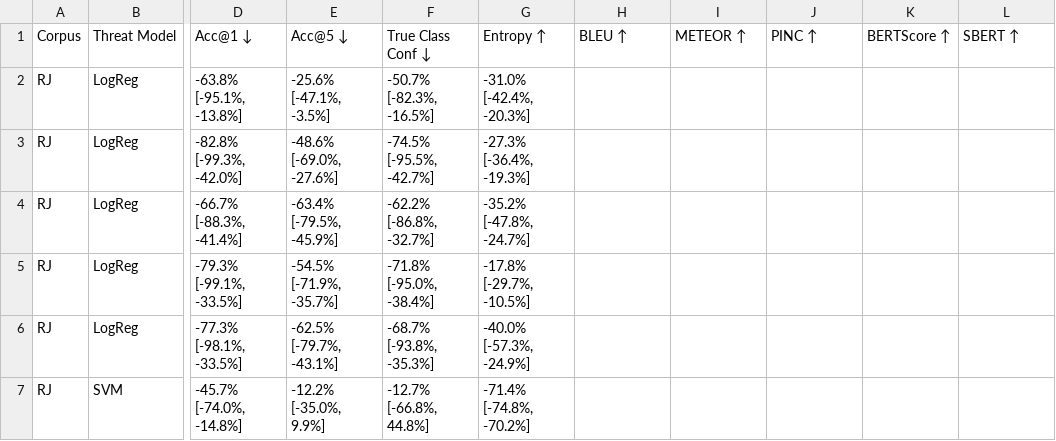
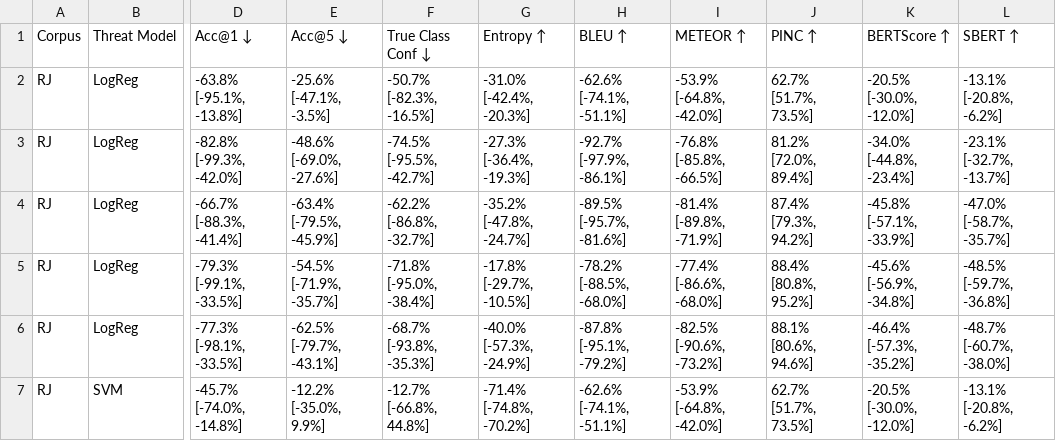
Before and after one commit to Wang-Haining/llms_as_defense, a CSV file: results/rq1.1_basic_paraphrase_rj_rel_change.csv, drawn as a sheet; only a part is shown, gaps mark what is left out; the diff covers the shown part only; the diff names each change by its address in the sheet, - before the commit and + after, or states it on an @@ line.

```diff
--- a/results/rq1.1_basic_paraphrase_rj_rel_change.csv
+++ b/results/rq1.1_basic_paraphrase_rj_rel_change.csv
-H2: (empty)
+H2: -62.6% [-74.1%, -51.1%]
-I2: (empty)
+I2: -53.9% [-64.8%, -42.0%]
-J2: (empty)
+J2: 62.7% [51.7%, 73.5%]
-K2: (empty)
+K2: -20.5% [-30.0%, -12.0%]
-L2: (empty)
+L2: -13.1% [-20.8%, -6.2%]
-H3: (empty)
+H3: -92.7% [-97.9%, -86.1%]
-I3: (empty)
+I3: -76.8% [-85.8%, -66.5%]
-J3: (empty)
+J3: 81.2% [72.0%, 89.4%]
-K3: (empty)
+K3: -34.0% [-44.8%, -23.4%]
-L3: (empty)
+L3: -23.1% [-32.7%, -13.7%]
-H4: (empty)
+H4: -89.5% [-95.7%, -81.6%]
-I4: (empty)
+I4: -81.4% [-89.8%, -71.9%]
-J4: (empty)
+J4: 87.4% [79.3%, 94.2%]
-K4: (empty)
+K4: -45.8% [-57.1%, -33.9%]
-L4: (empty)
+L4: -47.0% [-58.7%, -35.7%]
-H5: (empty)
+H5: -78.2% [-88.5%, -68.0%]
-I5: (empty)
+I5: -77.4% [-86.6%, -68.0%]
-J5: (empty)
+J5: 88.4% [80.8%, 95.2%]
-K5: (empty)
+K5: -45.6% [-56.9%, -34.8%]
-L5: (empty)
+L5: -48.5% [-59.7%, -36.8%]
-H6: (empty)
+H6: -87.8% [-95.1%, -79.2%]
-I6: (empty)
+I6: -82.5% [-90.6%, -73.2%]
-J6: (empty)
+J6: 88.1% [80.6%, 94.6%]
-K6: (empty)
+K6: -46.4% [-57.3%, -35.2%]
-L6: (empty)
+L6: -48.7% [-60.7%, -38.0%]
-H7: (empty)
+H7: -62.6% [-74.1%, -51.1%]
-I7: (empty)
+I7: -53.9% [-64.8%, -42.0%]
-J7: (empty)
+J7: 62.7% [51.7%, 73.5%]
-K7: (empty)
+K7: -20.5% [-30.0%, -12.0%]
-L7: (empty)
+L7: -13.1% [-20.8%, -6.2%]
```
Also changed, not shown: 45 edited cells elsewhere in this file, results/rq1.1_basic_paraphrase_rj_abs_change.csv, results/rq2.1_obfuscation_rj_abs_change.csv, 22 other files.
